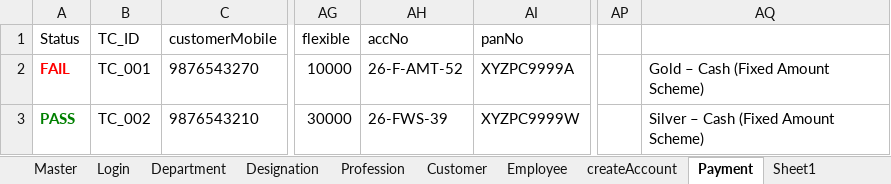
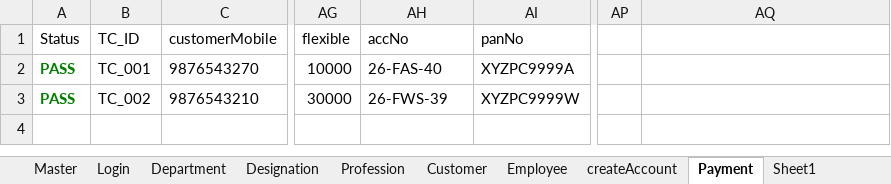
Before and after one commit to Chella001/automation_crm, an Excel workbook: kalarakal.xlsx, sheet Payment, drawn as a sheet; only a part is shown, gaps mark what is left out; values as stored, in another font and other column widths than the file's, no borders; the diff names each change by its address in the sheet, - before the commit and + after, or states it on an @@ line.

```diff
--- a/kalarakal.xlsx (sheet Payment)
+++ b/kalarakal.xlsx (sheet Payment)
-A2 (Status): FAIL
+A2 (Status): PASS
-A2 text colour: #FF0000
+A2 text colour: #008000
-AH2 (accNo): 26-F-AMT-52
+AH2 (accNo): 26-FAS-40
-AQ2: Gold – Cash (Fixed Amount Scheme)
+AQ2: (empty)
-AQ3: Silver – Cash (Fixed Amount Scheme)
+AQ3: (empty)
```
Also changed, not shown: sheet Master, 1 other file.
